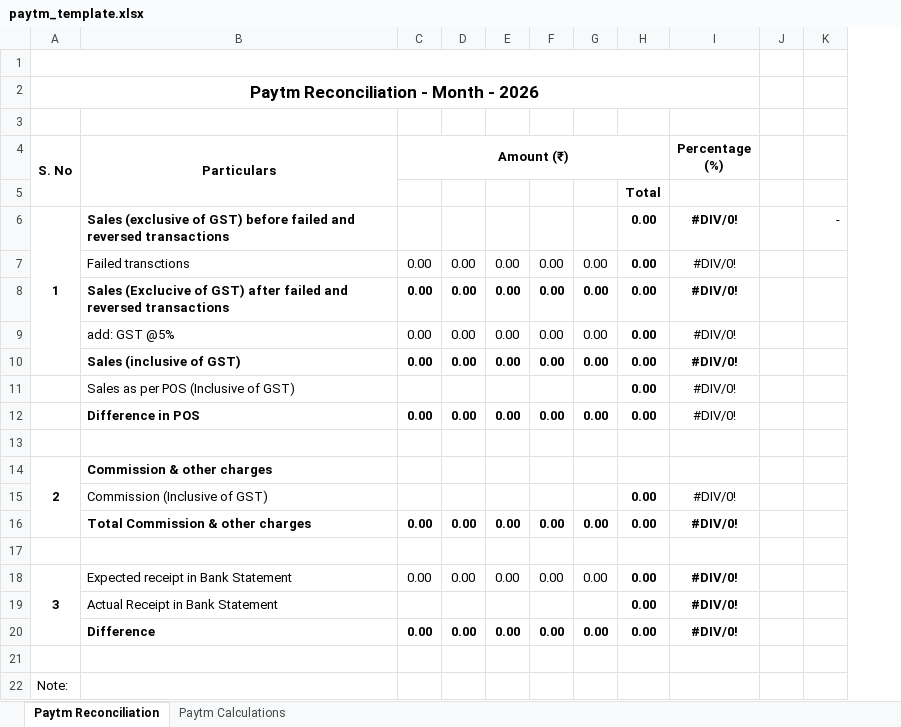
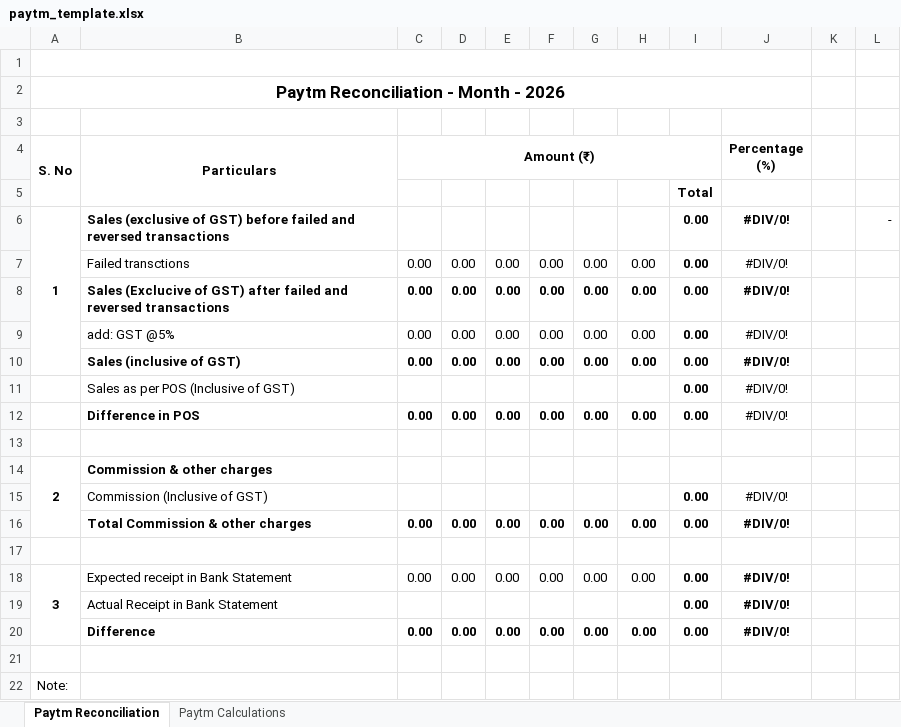
Before and after one commit to varunreddy656/Reconciliation-automation, an Excel workbook: template_files/paytm_template.xlsx, sheet Paytm Reconciliation, drawn as a sheet; values as stored, in another font and other column widths than the file's, no borders; charts and pictures not drawn; the diff names each change by its address in the sheet, - before the commit and + after, or states it on an @@ line.

Commit message:
Fix: add 6th week template support for Zpay and Paytm, fix date parsing and Errno 22 in Zomato Pay processing

```diff
--- a/template_files/paytm_template.xlsx (sheet Paytm Reconciliation)
+++ b/template_files/paytm_template.xlsx (sheet Paytm Reconciliation)
+column I, rows 5-20: Total | 0.00 | 0.00 | 0.00 | 0.00 | 0.00 | 0.00 | 0.00 |  |  | 0.00 | 0.00 |  | 0.00 | 0.00 | 0.00
-H5: Total
+H5: (empty)
-H6: 0.00
+H6: (empty)
-H7 bold: on
+H7 bold: off
-H9 bold: on
+H9 bold: off
-H11: 0.00
+H11: (empty)
-H15: 0.00
+H15: (empty)
-H18 bold: on
+H18 bold: off
-H19: 0.00
+H19: (empty)
```
Also changed, not shown: formulas that keep their value, charts or pictures, template.xlsx, template_files/zpay_template.xlsx, 2 other files.
